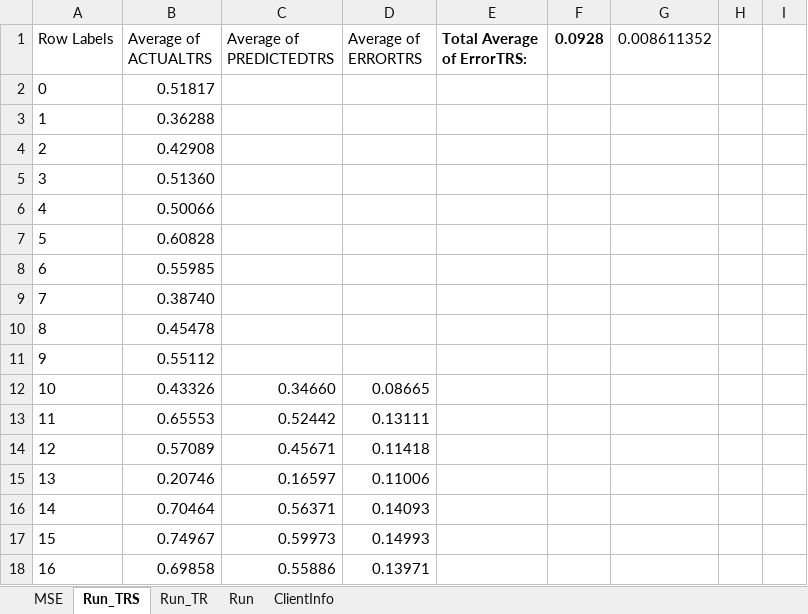
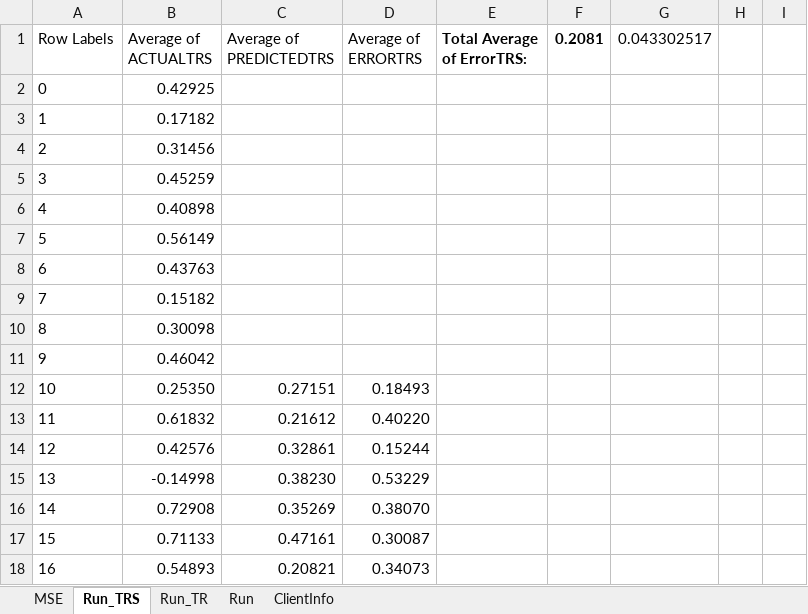
Before and after one commit to gcaglion/zzz, an Excel workbook: Tester.xlsx, sheet Run_TRS, drawn as a sheet; only a part is shown; values as stored, in another font and other column widths than the file's, no borders; charts and pictures not drawn; the diff covers the shown part only; the diff names each change by its address in the sheet, - before the commit and + after, or states it on an @@ line.

```diff
--- a/Tester.xlsx (sheet Run_TRS)
+++ b/Tester.xlsx (sheet Run_TRS)
-F1: 0.0928
+F1: 0.2081
-G1: 0.008611352
+G1: 0.043302517
-B2 (Average of ACTUALTRS): 0.51817
+B2 (Average of ACTUALTRS): 0.42925
-B3 (Average of ACTUALTRS): 0.36288
+B3 (Average of ACTUALTRS): 0.17182
-B4 (Average of ACTUALTRS): 0.42908
+B4 (Average of ACTUALTRS): 0.31456
-B5 (Average of ACTUALTRS): 0.51360
+B5 (Average of ACTUALTRS): 0.45259
-B6 (Average of ACTUALTRS): 0.50066
+B6 (Average of ACTUALTRS): 0.40898
-B7 (Average of ACTUALTRS): 0.60828
+B7 (Average of ACTUALTRS): 0.56149
-B8 (Average of ACTUALTRS): 0.55985
+B8 (Average of ACTUALTRS): 0.43763
-B9 (Average of ACTUALTRS): 0.38740
+B9 (Average of ACTUALTRS): 0.15182
-B10 (Average of ACTUALTRS): 0.45478
+B10 (Average of ACTUALTRS): 0.30098
-B11 (Average of ACTUALTRS): 0.55112
+B11 (Average of ACTUALTRS): 0.46042
-B12 (Average of ACTUALTRS): 0.43326
+B12 (Average of ACTUALTRS): 0.25350
-C12 (Average of PREDICTEDTRS): 0.34660
+C12 (Average of PREDICTEDTRS): 0.27151
-D12 (Average of ERRORTRS): 0.08665
+D12 (Average of ERRORTRS): 0.18493
-B13 (Average of ACTUALTRS): 0.65553
+B13 (Average of ACTUALTRS): 0.61832
-C13 (Average of PREDICTEDTRS): 0.52442
+C13 (Average of PREDICTEDTRS): 0.21612
-D13 (Average of ERRORTRS): 0.13111
+D13 (Average of ERRORTRS): 0.40220
-B14 (Average of ACTUALTRS): 0.57089
+B14 (Average of ACTUALTRS): 0.42576
-C14 (Average of PREDICTEDTRS): 0.45671
+C14 (Average of PREDICTEDTRS): 0.32861
-D14 (Average of ERRORTRS): 0.11418
+D14 (Average of ERRORTRS): 0.15244
-B15 (Average of ACTUALTRS): 0.20746
+B15 (Average of ACTUALTRS): -0.14998
-C15 (Average of PREDICTEDTRS): 0.16597
+C15 (Average of PREDICTEDTRS): 0.38230
-D15 (Average of ERRORTRS): 0.11006
+D15 (Average of ERRORTRS): 0.53229
-B16 (Average of ACTUALTRS): 0.70464
+B16 (Average of ACTUALTRS): 0.72908
-C16 (Average of PREDICTEDTRS): 0.56371
+C16 (Average of PREDICTEDTRS): 0.35269
-D16 (Average of ERRORTRS): 0.14093
+D16 (Average of ERRORTRS): 0.38070
-B17 (Average of ACTUALTRS): 0.74967
+B17 (Average of ACTUALTRS): 0.71133
-C17 (Average of PREDICTEDTRS): 0.59973
+C17 (Average of PREDICTEDTRS): 0.47161
-D17 (Average of ERRORTRS): 0.14993
+D17 (Average of ERRORTRS): 0.30087
-B18 (Average of ACTUALTRS): 0.69858
+B18 (Average of ACTUALTRS): 0.54893
-C18 (Average of PREDICTEDTRS): 0.55886
+C18 (Average of PREDICTEDTRS): 0.20821
-D18 (Average of ERRORTRS): 0.13971
+D18 (Average of ERRORTRS): 0.34073
```
Also changed, not shown: 552 edited cells elsewhere in this sheet, sheet Run_TR, sheet Run, charts or pictures, 3 other files.
